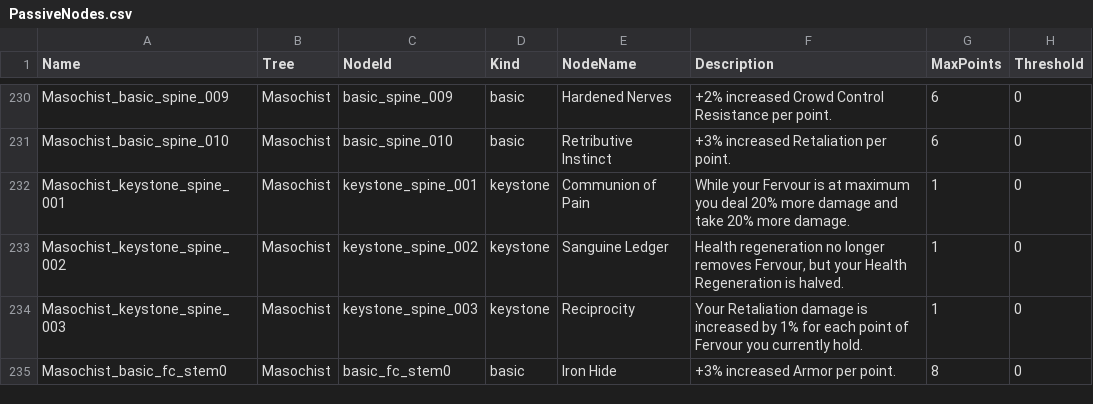
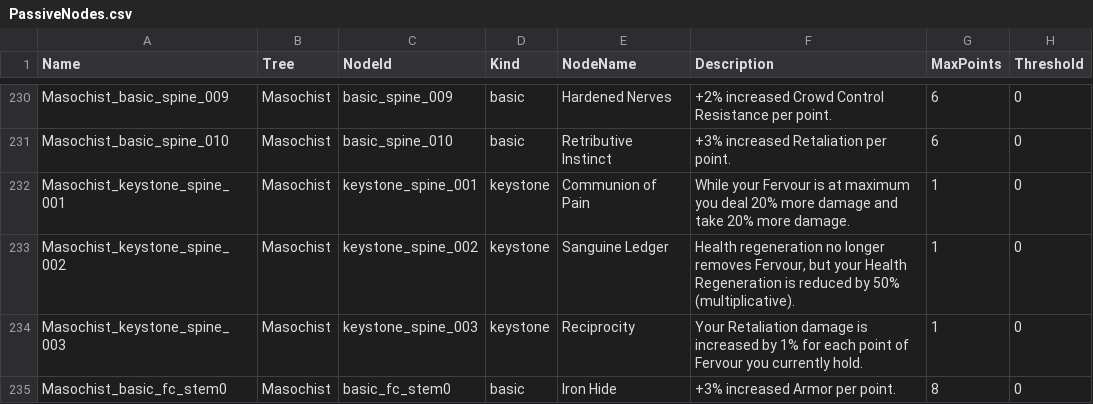
Before and after one commit to sdubois777/Cataclysm, a CSV file: game/Data/PassiveNodes.csv, drawn as a sheet; only a part is shown, gaps mark what is left out; the diff names each change by its address in the sheet, - before the commit and + after, or states it on an @@ line.

```diff
--- a/game/Data/PassiveNodes.csv
+++ b/game/Data/PassiveNodes.csv
-F233 (Description): …Regeneration is halved.
+F233 (Description): …Regeneration is reduced by 50% (multiplicative).
```
Also changed, not shown: 5 other files.
